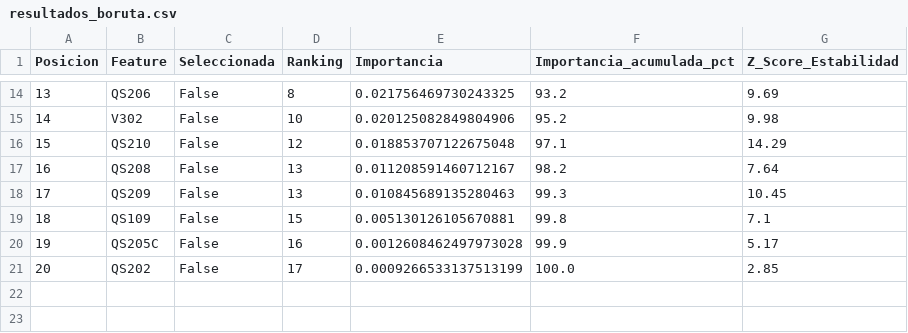
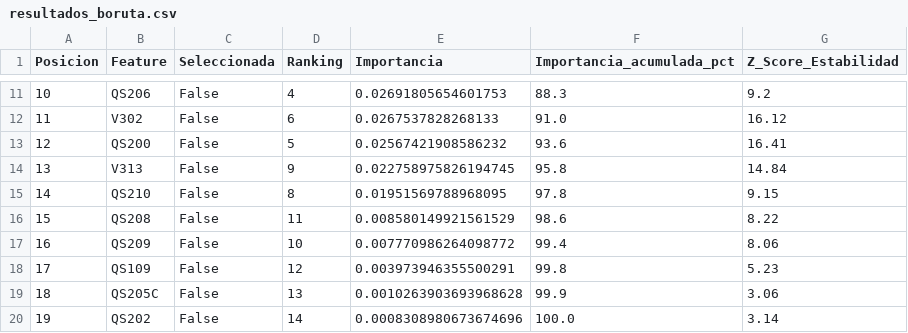
Before and after one commit to MiAraCion/TesisPY, a CSV file: Boruta/resultados_boruta.csv, drawn as a sheet; only a part is shown, gaps mark what is left out; addresses are those after the commit; the diff covers the shown part only; the diff names each change by its address in the sheet, - before the commit and + after, or states it on an @@ line.

```diff
--- a/Boruta/resultados_boruta.csv
+++ b/Boruta/resultados_boruta.csv
@@ column A (Posicion) renumbered from row 6 down @@
-D11 (Ranking): 8
+D11 (Ranking): 4
-E11 (Importancia): 0.021756469730243325
+E11 (Importancia): 0.02691805654601753
-F11 (Importancia_acumulada_pct): 93.2
+F11 (Importancia_acumulada_pct): 88.3
-G11 (Z_Score_Estabilidad): 9.69
+G11 (Z_Score_Estabilidad): 9.2
-D12 (Ranking): 10
+D12 (Ranking): 6
-E12 (Importancia): 0.020125082849804906
+E12 (Importancia): 0.0267537828268133
-F12 (Importancia_acumulada_pct): 95.2
+F12 (Importancia_acumulada_pct): 91.0
-G12 (Z_Score_Estabilidad): 9.98
+G12 (Z_Score_Estabilidad): 16.12
+row 13: 12 | QS200 | False | 5 | 0.02567421908586232 | 93.6 | 16.41
+row 14: 13 | V313 | False | 9 | 0.022758975826194745 | 95.8 | 14.84
-D15 (Ranking): 12
+D15 (Ranking): 8
-E15 (Importancia): 0.018853707122675048
+E15 (Importancia): 0.01951569788968095
-F15 (Importancia_acumulada_pct): 97.1
+F15 (Importancia_acumulada_pct): 97.8
-G15 (Z_Score_Estabilidad): 14.29
+G15 (Z_Score_Estabilidad): 9.15
-D16 (Ranking): 13
+D16 (Ranking): 11
-E16 (Importancia): 0.011208591460712167
+E16 (Importancia): 0.008580149921561529
-F16 (Importancia_acumulada_pct): 98.2
+F16 (Importancia_acumulada_pct): 98.6
-G16 (Z_Score_Estabilidad): 7.64
+G16 (Z_Score_Estabilidad): 8.22
-D17 (Ranking): 13
+D17 (Ranking): 10
-E17 (Importancia): 0.010845689135280463
+E17 (Importancia): 0.007770986264098772
-F17 (Importancia_acumulada_pct): 99.3
+F17 (Importancia_acumulada_pct): 99.4
-G17 (Z_Score_Estabilidad): 10.45
+G17 (Z_Score_Estabilidad): 8.06
-D18 (Ranking): 15
+D18 (Ranking): 12
-E18 (Importancia): 0.005130126105670881
+E18 (Importancia): 0.003973946355500291
-G18 (Z_Score_Estabilidad): 7.1
+G18 (Z_Score_Estabilidad): 5.23
-D19 (Ranking): 16
+D19 (Ranking): 13
-E19 (Importancia): 0.0012608462497973028
+E19 (Importancia): 0.0010263903693968628
-G19 (Z_Score_Estabilidad): 5.17
+G19 (Z_Score_Estabilidad): 3.06
-D20 (Ranking): 17
+D20 (Ranking): 14
-E20 (Importancia): 0.0009266533137513199
+E20 (Importancia): 0.0008308980673674696
-G20 (Z_Score_Estabilidad): 2.85
+G20 (Z_Score_Estabilidad): 3.14
```
Also changed, not shown: 3 added rows, 6 removed rows and 21 edited cells elsewhere in this file, Modelos/resultados_kfold.csv, Modelos/resultados_kfold_por_fold.csv, 52 other files.
